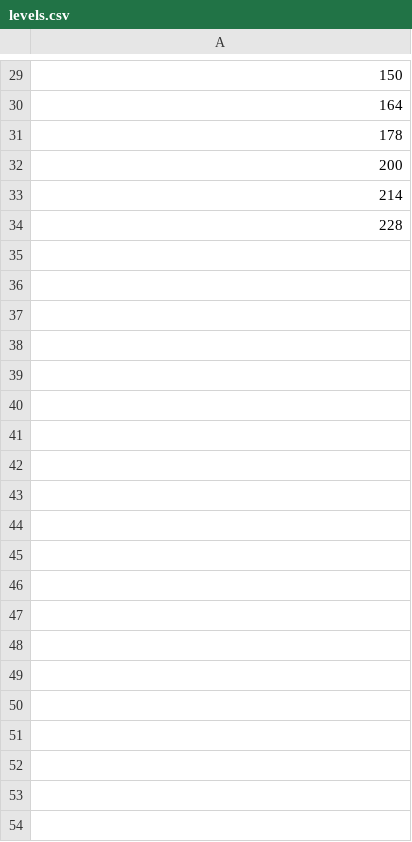
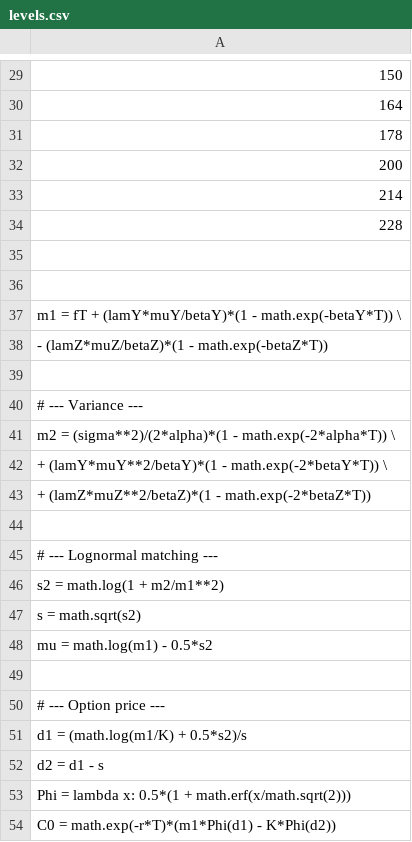
Before and after one commit to agrawalsamarth/critical_bonds, a CSV file: levels.csv, drawn as a sheet; only a part is shown, gaps mark what is left out; the diff names each change by its address in the sheet, - before the commit and + after, or states it on an @@ line.

Commit message:
Update levels.csv

```diff
--- a/levels.csv
+++ b/levels.csv
+row 35: (empty)
+row 36: (empty)
+row 37: m1 = fT + (lamY*muY/betaY)*(1 - math.exp(-betaY*T)) \
+row 38: - (lamZ*muZ/betaZ)*(1 - math.exp(-betaZ*T))
+row 39: (empty)
+row 40: # --- Variance ---
+row 41: m2 = (sigma**2)/(2*alpha)*(1 - math.exp(-2*alpha*T)) \
+row 42: + (lamY*muY**2/betaY)*(1 - math.exp(-2*betaY*T)) \
+row 43: + (lamZ*muZ**2/betaZ)*(1 - math.exp(-2*betaZ*T))
+row 44: (empty)
+row 45: # --- Lognormal matching ---
+row 46: s2 = math.log(1 + m2/m1**2)
+row 47: s = math.sqrt(s2)
+row 48: mu = math.log(m1) - 0.5*s2
+row 49: (empty)
+row 50: # --- Option price ---
+row 51: d1 = (math.log(m1/K) + 0.5*s2)/s
+row 52: d2 = d1 - s
+row 53: Phi = lambda x: 0.5*(1 + math.erf(x/math.sqrt(2)))
+row 54: C0 = math.exp(-r*T)*(m1*Phi(d1) - K*Phi(d2))
```
